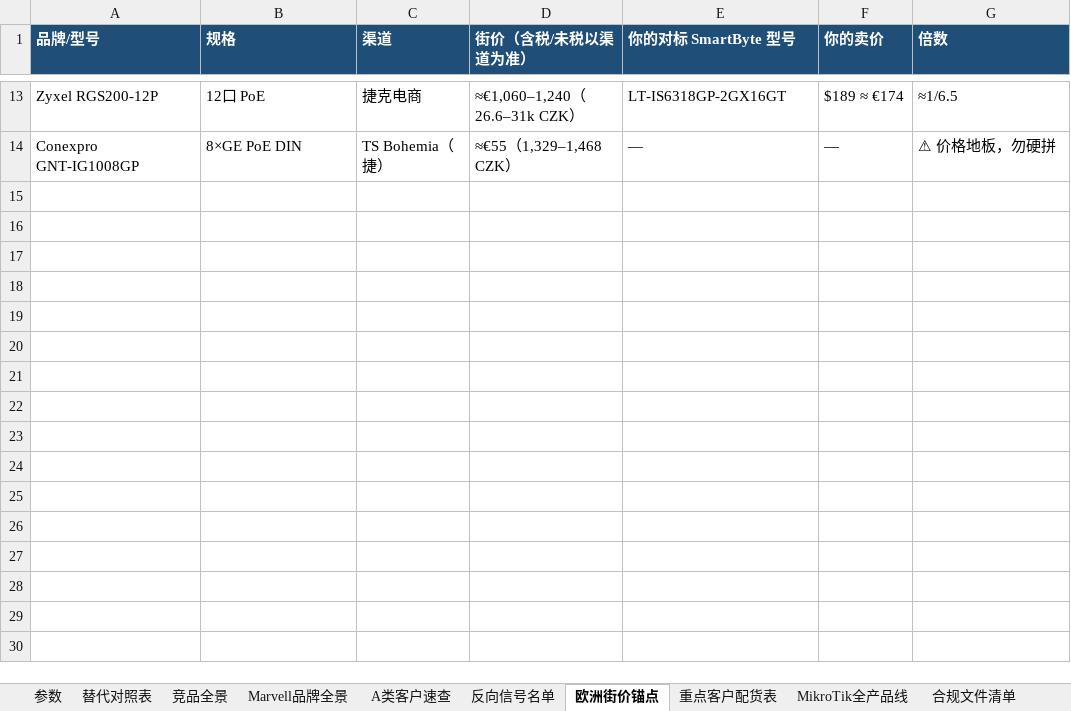
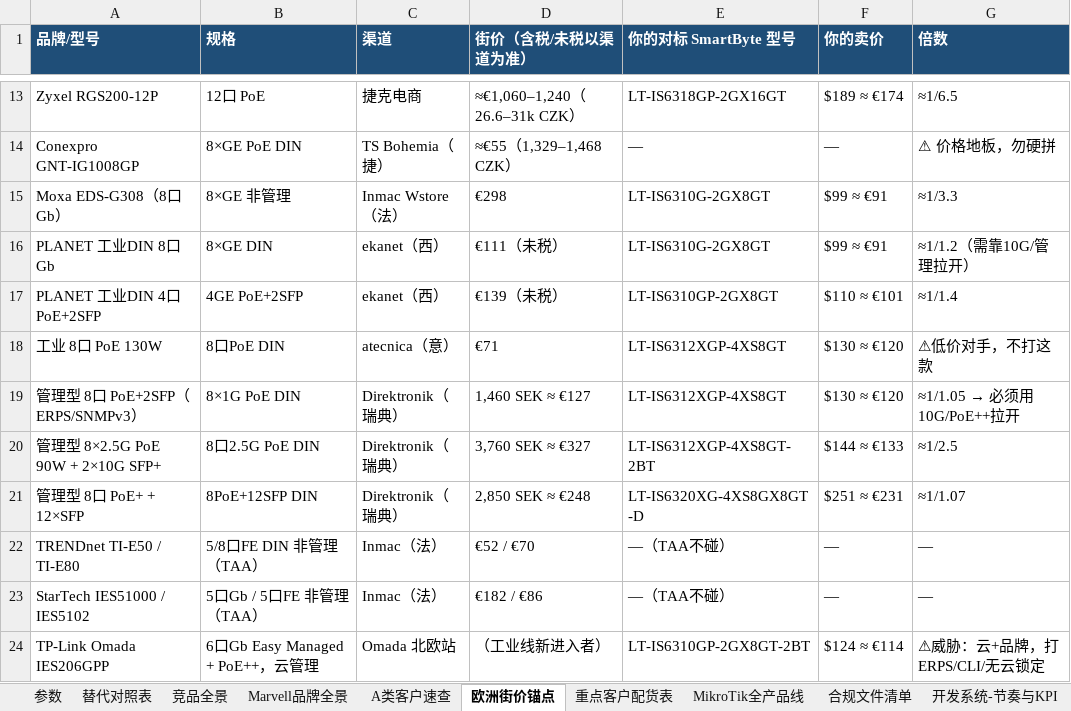
Before and after one commit to SimonSaga-202306/mikrotik-info, an Excel workbook: MikroTik_vs_SmartByte_替代对照表.xlsx, sheet 欧洲街价锚点, drawn as a sheet; only a part is shown, gaps mark what is left out; values as stored, in another font and other column widths than the file's, no borders; the diff names each change by its address in the sheet, - before the commit and + after, or states it on an @@ line.

```diff
--- a/MikroTik_vs_SmartByte_替代对照表.xlsx (sheet 欧洲街价锚点)
+++ b/MikroTik_vs_SmartByte_替代对照表.xlsx (sheet 欧洲街价锚点)
+row 15: Moxa EDS-G308（8口Gb） | 8×GE 非管理 | Inmac Wstore（法） | €298 | LT-IS6310G-2GX8GT | $99 ≈ €91 | ≈1/3.3
+row 16: PLANET 工业DIN 8口Gb | 8×GE DIN | ekanet（西） | €111（未税） | LT-IS6310G-2GX8GT | $99 ≈ €91 | ≈1/1.2（需靠10G/管理拉开）
+row 17: PLANET 工业DIN 4口PoE+2SFP | 4GE PoE+2SFP | ekanet（西） | €139（未税） | LT-IS6310GP-2GX8GT | $110 ≈ €101 | ≈1/1.4
+row 18: 工业 8口 PoE 130W | 8口PoE DIN | atecnica（意） | €71 | LT-IS6312XGP-4XS8GT | $130 ≈ €120 | ⚠低价对手，不打这款
+row 19: 管理型 8口 PoE+2SFP（ERPS/SNMPv3） | 8×1G PoE DIN | Direktronik（瑞典） | 1,460 SEK ≈ €127 | LT-IS6312XGP-4XS8GT | $130 ≈ €120 | ≈1/1.05 → 必须用10G/PoE++拉开
+row 20: 管理型 8×2.5G PoE 90W + 2×10G SFP+ | 8口2.5G PoE DIN | Direktronik（瑞典） | 3,760 SEK ≈ €327 | LT-IS6312XGP-4XS8GT-2BT | $144 ≈ €133 | ≈1/2.5
+row 21: 管理型 8口 PoE+ + 12×SFP | 8PoE+12SFP DIN | Direktronik（瑞典） | 2,850 SEK ≈ €248 | LT-IS6320XG-4XS8GX8GT-D | $251 ≈ €231 | ≈1/1.07
+row 22: TRENDnet TI-E50 / TI-E80 | 5/8口FE DIN 非管理（TAA） | Inmac（法） | €52 / €70 | —（TAA不碰） | — | —
+row 23: StarTech IES51000 / IES5102 | 5口Gb / 5口FE 非管理（TAA） | Inmac（法） | €182 / €86 | —（TAA不碰） | — | —
+row 24: TP-Link Omada IES206GPP | 6口Gb Easy Managed + PoE++，云管理 | Omada 北欧站 | （工业线新进入者） | LT-IS6310GP-2GX8GT-2BT | $124 ≈ €114 | ⚠威胁：云+品牌，打ERPS/CLI/无云锁定
```
Also changed, not shown: sheet 反向信号名单, other sheet tabs, 2 other files.
